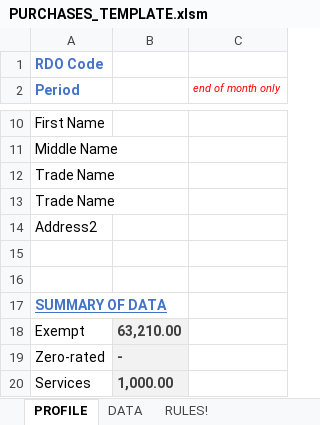
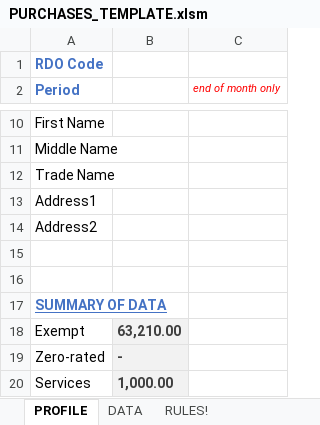
Before and after one commit to jmossesgeld/accounting-mage, an Excel workbook: PURCHASES_TEMPLATE.xlsm, sheet PROFILE, drawn as a sheet; only a part is shown, gaps mark what is left out; values as stored, in another font and other column widths than the file's, no borders; charts and pictures not drawn; the diff names each change by its address in the sheet, - before the commit and + after, or states it on an @@ line.

```diff
--- a/PURCHASES_TEMPLATE.xlsm (sheet PROFILE)
+++ b/PURCHASES_TEMPLATE.xlsm (sheet PROFILE)
-A13 (Period): Trade Name
+A13 (Period): Address1
```
Also changed, not shown: 1 other file.
